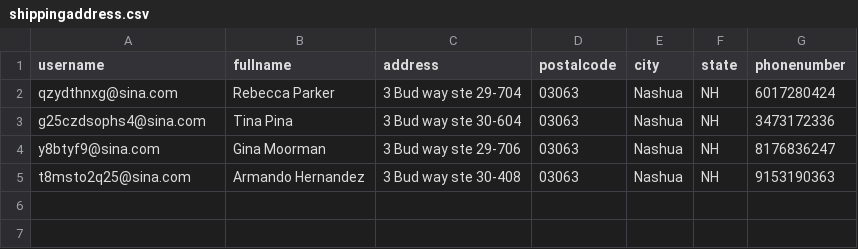
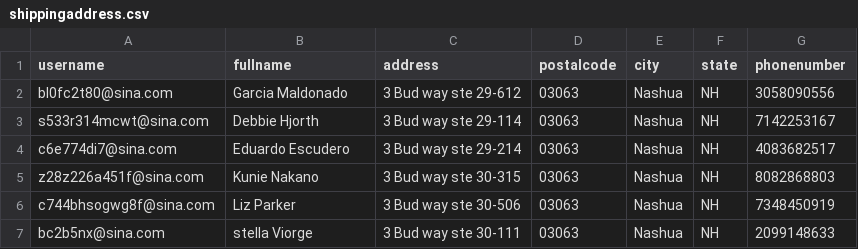
Before and after one commit to czds68/AmazonBuy, a CSV file: amazonbuy_database/shippingaddress.csv, drawn as a sheet.

```diff
--- a/amazonbuy_database/shippingaddress.csv
+++ b/amazonbuy_database/shippingaddress.csv
@@ -1,5 +1,7 @@
 username,fullname,address,postalcode,city,state,phonenumber,,,,,,,,,,,,,,,,,,,,,,,,,,,,,,,,,,,,,,,,,,,,,,,,,,,,,,,,,,,,,,,,,,,,,,,,,,,,,,,,,,,,,,,,,,,,,,,,,,,,,,,,,,,,,,,,,,,,,,,,,,,,,,,,,,,,,,,,,,,,,,,,,,,,,,,,,,,,,,,,,,,,,,,,,,,,,,,,,,,,,,,,,,,,,,,,,,,,,,,,,,,,,,,,,,,,,,,,,,,,,,,,,,,,,,,,,,,,,,,,,,
-qzydthnxg@sina.com,Rebecca Parker,3 Bud way ste 29-704,03063,Nashua,NH,6017280424,,,,,,,,,,,,,,,,,,,,,,,,,,,,,,,,,,,,,,,,,,,,,,,,,,,,,,,,,,,,,,,,,,,,,,,,,,,,,,,,,,,,,,,,,,,,,,,,,,,,,,,,,,,,,,,,,,,,,,,,,,,,,,,,,,,,,,,,,,,,,,,,,,,,,,,,,,,,,,,,,,,,,,,,,,,,,,,,,,,,,,,,,,,,,,,,,,,,,,,,,,,,,,,,,,,,,,,,,,,,,,,,,,,,,,,,,,,,,,,,,,
-g25czdsophs4@sina.com,Tina Pina,3 Bud way ste 30-604,03063,Nashua,NH,3473172336,,,,,,,,,,,,,,,,,,,,,,,,,,,,,,,,,,,,,,,,,,,,,,,,,,,,,,,,,,,,,,,,,,,,,,,,,,,,,,,,,,,,,,,,,,,,,,,,,,,,,,,,,,,,,,,,,,,,,,,,,,,,,,,,,,,,,,,,,,,,,,,,,,,,,,,,,,,,,,,,,,,,,,,,,,,,,,,,,,,,,,,,,,,,,,,,,,,,,,,,,,,,,,,,,,,,,,,,,,,,,,,,,,,,,,,,,,,,,,,,,,
-y8btyf9@sina.com,Gina Moorman,3 Bud way ste 29-706,03063,Nashua,NH,8176836247,,,,,,,,,,,,,,,,,,,,,,,,,,,,,,,,,,,,,,,,,,,,,,,,,,,,,,,,,,,,,,,,,,,,,,,,,,,,,,,,,,,,,,,,,,,,,,,,,,,,,,,,,,,,,,,,,,,,,,,,,,,,,,,,,,,,,,,,,,,,,,,,,,,,,,,,,,,,,,,,,,,,,,,,,,,,,,,,,,,,,,,,,,,,,,,,,,,,,,,,,,,,,,,,,,,,,,,,,,,,,,,,,,,,,,,,,,,,,,,,,,
-t8msto2q25@sina.com,Armando Hernandez,3 Bud way ste 30-408,03063,Nashua,NH,9153190363,,,,,,,,,,,,,,,,,,,,,,,,,,,,,,,,,,,,,,,,,,,,,,,,,,,,,,,,,,,,,,,,,,,,,,,,,,,,,,,,,,,,,,,,,,,,,,,,,,,,,,,,,,,,,,,,,,,,,,,,,,,,,,,,,,,,,,,,,,,,,,,,,,,,,,,,,,,,,,,,,,,,,,,,,,,,,,,,,,,,,,,,,,,,,,,,,,,,,,,,,,,,,,,,,,,,,,,,,,,,,,,,,,,,,,,,,,,,,,,,,,
+bl0fc2t80@sina.com,Garcia Maldonado,3 Bud way ste 29-612,03063,Nashua,NH,3058090556,,,,,,,,,,,,,,,,,,,,,,,,,,,,,,,,,,,,,,,,,,,,,,,,,,,,,,,,,,,,,,,,,,,,,,,,,,,,,,,,,,,,,,,,,,,,,,,,,,,,,,,,,,,,,,,,,,,,,,,,,,,,,,,,,,,,,,,,,,,,,,,,,,,,,,,,,,,,,,,,,,,,,,,,,,,,,,,,,,,,,,,,,,,,,,,,,,,,,,,,,,,,,,,,,,,,,,,,,,,,,,,,,,,,,,,,,,,,,,,,,,
+s533r314mcwt@sina.com,Debbie Hjorth,3 Bud way ste 29-114,03063,Nashua,NH,7142253167,,,,,,,,,,,,,,,,,,,,,,,,,,,,,,,,,,,,,,,,,,,,,,,,,,,,,,,,,,,,,,,,,,,,,,,,,,,,,,,,,,,,,,,,,,,,,,,,,,,,,,,,,,,,,,,,,,,,,,,,,,,,,,,,,,,,,,,,,,,,,,,,,,,,,,,,,,,,,,,,,,,,,,,,,,,,,,,,,,,,,,,,,,,,,,,,,,,,,,,,,,,,,,,,,,,,,,,,,,,,,,,,,,,,,,,,,,,,,,,,,,
+c6e774di7@sina.com,Eduardo Escudero,3 Bud way ste 29-214,03063,Nashua,NH,4083682517,,,,,,,,,,,,,,,,,,,,,,,,,,,,,,,,,,,,,,,,,,,,,,,,,,,,,,,,,,,,,,,,,,,,,,,,,,,,,,,,,,,,,,,,,,,,,,,,,,,,,,,,,,,,,,,,,,,,,,,,,,,,,,,,,,,,,,,,,,,,,,,,,,,,,,,,,,,,,,,,,,,,,,,,,,,,,,,,,,,,,,,,,,,,,,,,,,,,,,,,,,,,,,,,,,,,,,,,,,,,,,,,,,,,,,,,,,,,,,,,,,
+z28z226a451f@sina.com,Kunie Nakano,3 Bud way ste 30-315,03063,Nashua,NH,8082868803,,,,,,,,,,,,,,,,,,,,,,,,,,,,,,,,,,,,,,,,,,,,,,,,,,,,,,,,,,,,,,,,,,,,,,,,,,,,,,,,,,,,,,,,,,,,,,,,,,,,,,,,,,,,,,,,,,,,,,,,,,,,,,,,,,,,,,,,,,,,,,,,,,,,,,,,,,,,,,,,,,,,,,,,,,,,,,,,,,,,,,,,,,,,,,,,,,,,,,,,,,,,,,,,,,,,,,,,,,,,,,,,,,,,,,,,,,,,,,,,,,
+c744bhsogwg8f@sina.com,Liz Parker,3 Bud way ste 30-506,03063,Nashua,NH,7348450919,,,,,,,,,,,,,,,,,,,,,,,,,,,,,,,,,,,,,,,,,,,,,,,,,,,,,,,,,,,,,,,,,,,,,,,,,,,,,,,,,,,,,,,,,,,,,,,,,,,,,,,,,,,,,,,,,,,,,,,,,,,,,,,,,,,,,,,,,,,,,,,,,,,,,,,,,,,,,,,,,,,,,,,,,,,,,,,,,,,,,,,,,,,,,,,,,,,,,,,,,,,,,,,,,,,,,,,,,,,,,,,,,,,,,,,,,,,,,,,,,,
+bc2b5nx@sina.com,stella Viorge,3 Bud way ste 30-111,03063,Nashua,NH,2099148633,,,,,,,,,,,,,,,,,,,,,,,,,,,,,,,,,,,,,,,,,,,,,,,,,,,,,,,,,,,,,,,,,,,,,,,,,,,,,,,,,,,,,,,,,,,,,,,,,,,,,,,,,,,,,,,,,,,,,,,,,,,,,,,,,,,,,,,,,,,,,,,,,,,,,,,,,,,,,,,,,,,,,,,,,,,,,,,,,,,,,,,,,,,,,,,,,,,,,,,,,,,,,,,,,,,,,,,,,,,,,,,,,,,,,,,,,,,,,,,,,,
```
Also changed, not shown: amazonbuy_database/AccountInfo.csv, amazonbuy_database/Finance.csv, 3 other files.
